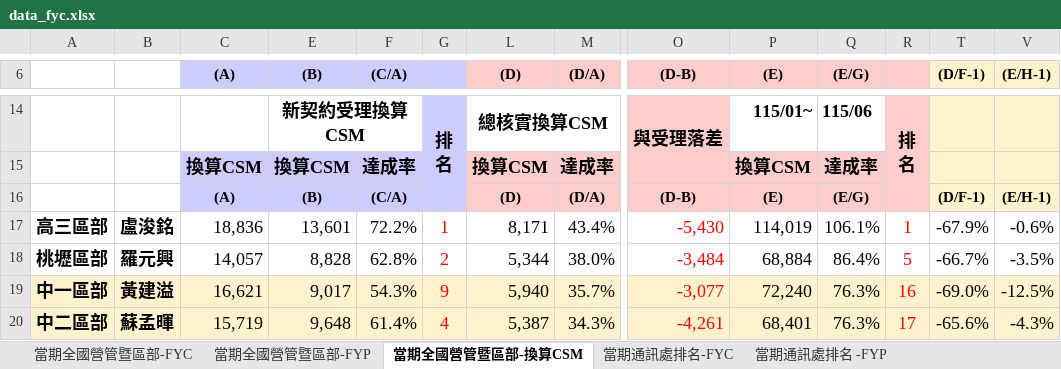
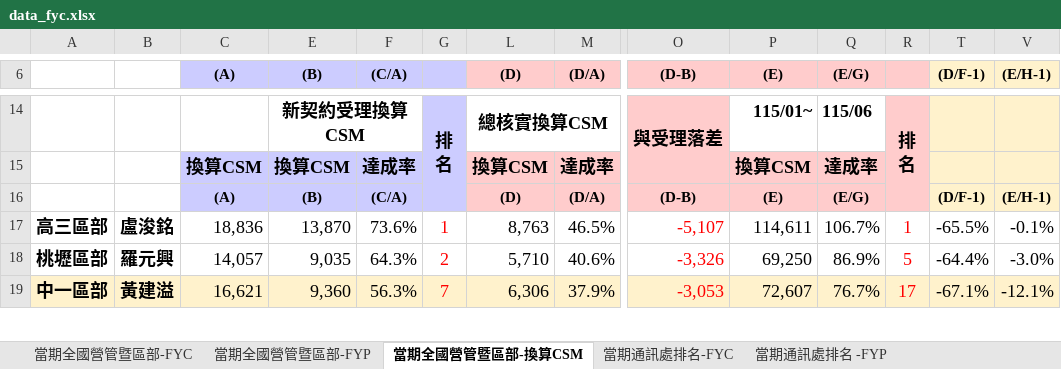
Before and after one commit to nehemiah1205/fubon-dashboard, an Excel workbook: data_fyc.xlsx, sheet 當期全國營管暨區部-換算CSM, drawn as a sheet; only a part is shown, gaps mark what is left out; values as stored, in another font and other column widths than the file's, no borders; charts and pictures and conditional formats not drawn; removed rows and columns are numbered as before the commit, all else as after; rows hold the shown columns only; the diff covers the shown part only; the diff names each change by its address in the sheet, - before the commit and + after, or states it on an @@ line.

```diff
--- a/data_fyc.xlsx (sheet 當期全國營管暨區部-換算CSM)
+++ b/data_fyc.xlsx (sheet 當期全國營管暨區部-換算CSM)
-E17 ((B)): 13,601
+E17 ((B)): 13,870
-F17 ((C/A)): 72.2%
+F17 ((C/A)): 73.6%
-L17 ((D)): 8,171
+L17 ((D)): 8,763
-M17 ((D/A)): 43.4%
+M17 ((D/A)): 46.5%
-O17 ((D-B)): -5,430
+O17 ((D-B)): -5,107
-P17 ((E)): 114,019
+P17 ((E)): 114,611
-Q17 ((E/G)): 106.1%
+Q17 ((E/G)): 106.7%
-T17 ((D/F-1)): -67.9%
+T17 ((D/F-1)): -65.5%
-V17 ((E/H-1)): -0.6%
+V17 ((E/H-1)): -0.1%
-E18 ((B)): 8,828
+E18 ((B)): 9,035
-F18 ((C/A)): 62.8%
+F18 ((C/A)): 64.3%
-L18 ((D)): 5,344
+L18 ((D)): 5,710
-M18 ((D/A)): 38.0%
+M18 ((D/A)): 40.6%
-O18 ((D-B)): -3,484
+O18 ((D-B)): -3,326
-P18 ((E)): 68,884
+P18 ((E)): 69,250
-Q18 ((E/G)): 86.4%
+Q18 ((E/G)): 86.9%
-T18 ((D/F-1)): -66.7%
+T18 ((D/F-1)): -64.4%
-V18 ((E/H-1)): -3.5%
+V18 ((E/H-1)): -3.0%
-E19 ((B)): 9,017
+E19 ((B)): 9,360
-F19 ((C/A)): 54.3%
+F19 ((C/A)): 56.3%
-G19: 9
+G19: 7
-L19 ((D)): 5,940
+L19 ((D)): 6,306
-M19 ((D/A)): 35.7%
+M19 ((D/A)): 37.9%
-O19 ((D-B)): -3,077
+O19 ((D-B)): -3,053
-P19 ((E)): 72,240
+P19 ((E)): 72,607
-Q19 ((E/G)): 76.3%
+Q19 ((E/G)): 76.7%
-R19: 16
+R19: 17
-T19 ((D/F-1)): -69.0%
+T19 ((D/F-1)): -67.1%
-V19 ((E/H-1)): -12.5%
+V19 ((E/H-1)): -12.1%
-row 20: 中二區部 | 蘇孟暉 | 15,719 | 9,648 | 61.4% | 4 | 5,387 | 34.3% | -4,261 | 68,401 | 76.3% | 17 | -65.6% | -4.3%
```
Also changed, not shown: 5 added rows, 4 removed rows and 155 edited cells elsewhere in this sheet, sheet 個人排名_FYC, sheet 當期通訊處排名-FYC, sheet 當期通訊處排名-換算CSM, sheet 當期通訊處排名 -FYP, sheet 當期全國營管暨區部-FYC, sheet 當期全國營管暨區部-FYP, hidden cells, charts or pictures, data_kpi.xlsm.
